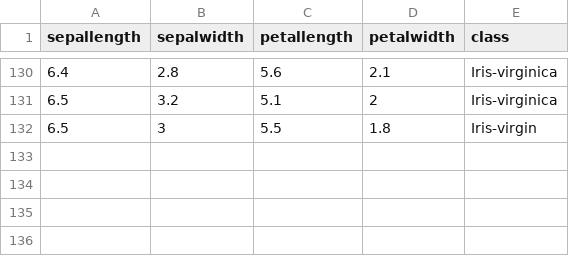
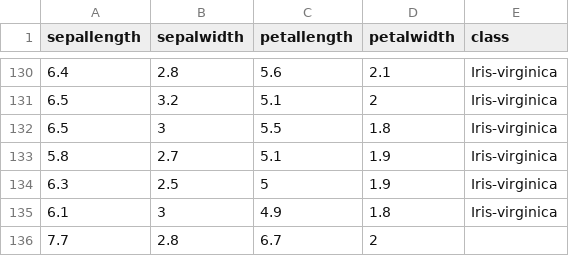
Before and after one commit to FatioSE/Kernel-PCA-DR, a CSV file: datasets/iris/iris-Training4.csv, drawn as a sheet; only a part is shown, gaps mark what is left out.

Commit message:
Warning fix.

```diff
--- a/datasets/iris/iris-Training4.csv
+++ b/datasets/iris/iris-Training4.csv
@@ -131,2 +131,6 @@ sepallength,sepalwidth,petallength,petalwidth,class
 6.5,3.2,5.1,2,Iris-virginica
-6.5,3,5.5,1.8,Iris-virgin
+6.5,3,5.5,1.8,Iris-virginica
+5.8,2.7,5.1,1.9,Iris-virginica
+6.3,2.5,5,1.9,Iris-virginica
+6.1,3,4.9,1.8,Iris-virginica
+7.7,2.8,6.7,2
```
